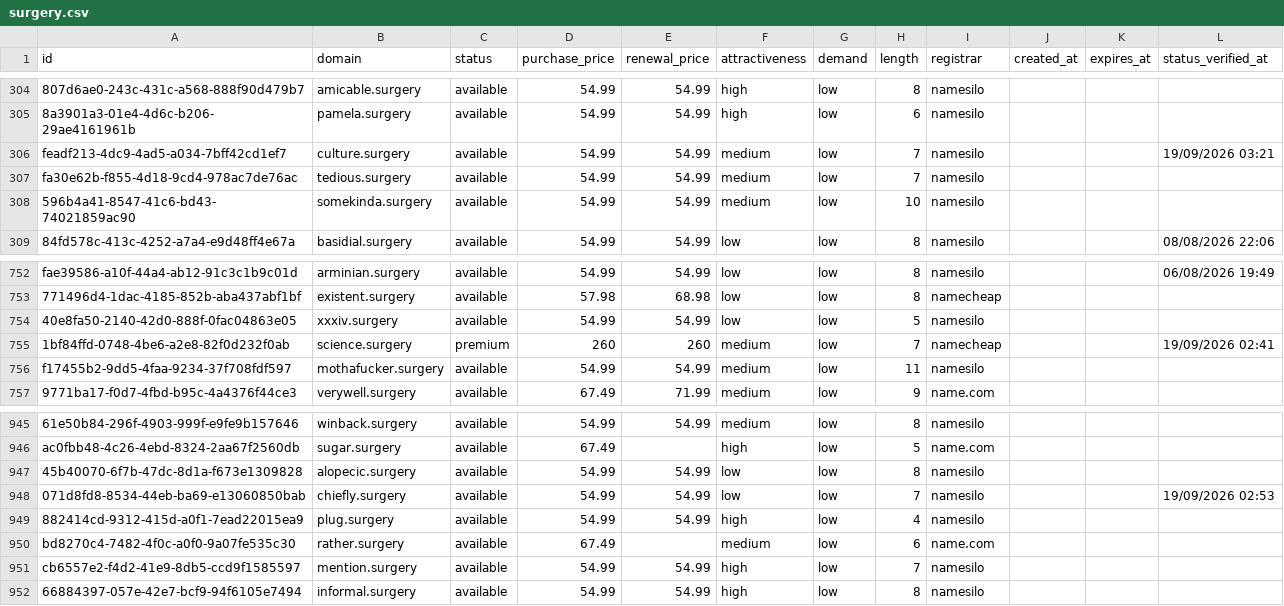
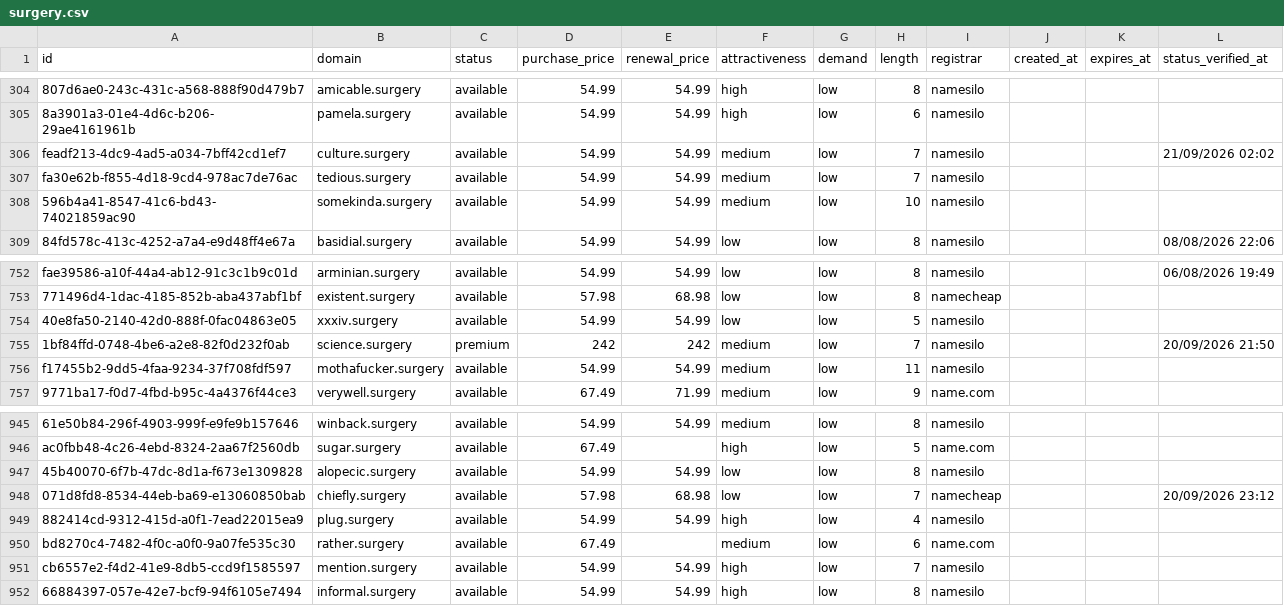
Before and after one commit to UniqueDomains/surgery-oneword-domains, a CSV file: surgery.csv, drawn as a sheet; only a part is shown, gaps mark what is left out; the diff names each change by its address in the sheet, - before the commit and + after, or states it on an @@ line.

Commit message:
Domains update

```diff
--- a/surgery.csv
+++ b/surgery.csv
-L306 (status_verified_at): 19/09/2026 03:21
+L306 (status_verified_at): 21/09/2026 02:02
-D755 (purchase_price): 260
+D755 (purchase_price): 242
-E755 (renewal_price): 260
+E755 (renewal_price): 242
-I755 (registrar): namecheap
+I755 (registrar): namesilo
-L755 (status_verified_at): 19/09/2026 02:41
+L755 (status_verified_at): 20/09/2026 21:50
-D948 (purchase_price): 54.99
+D948 (purchase_price): 57.98
-E948 (renewal_price): 54.99
+E948 (renewal_price): 68.98
-I948 (registrar): namesilo
+I948 (registrar): namecheap
-L948 (status_verified_at): 19/09/2026 02:53
+L948 (status_verified_at): 20/09/2026 23:12
```
Also changed, not shown: 4 other files.
